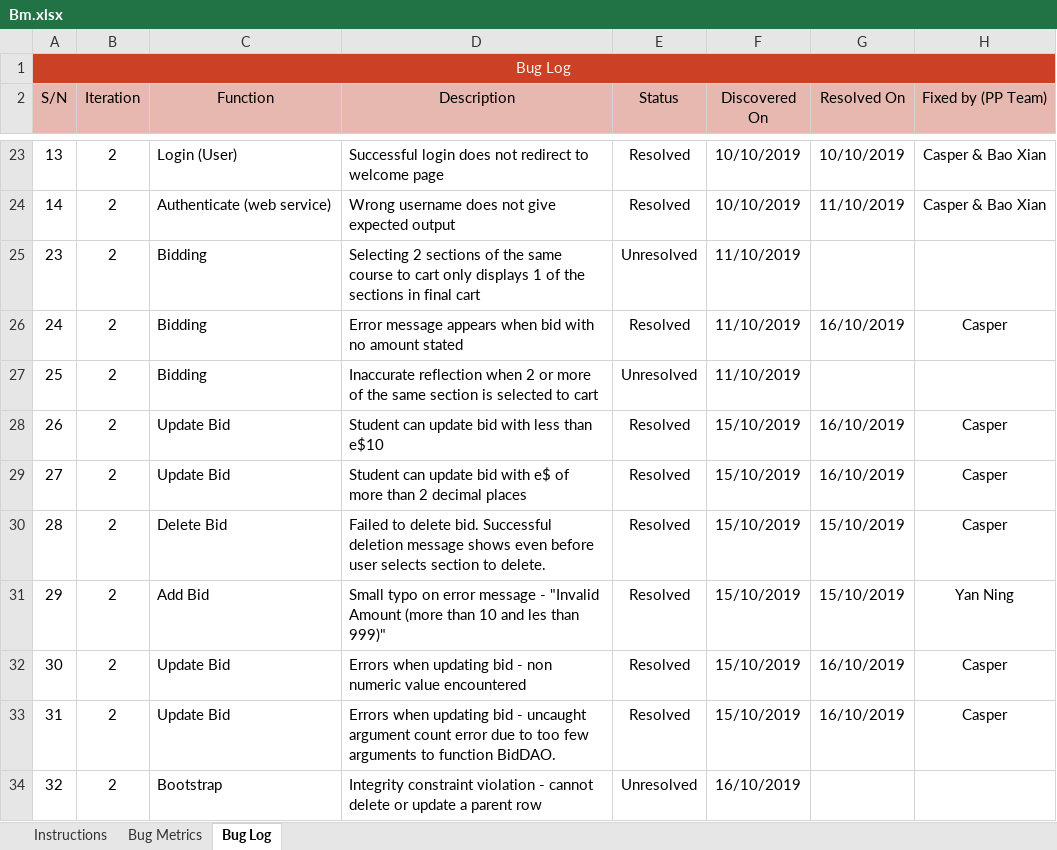
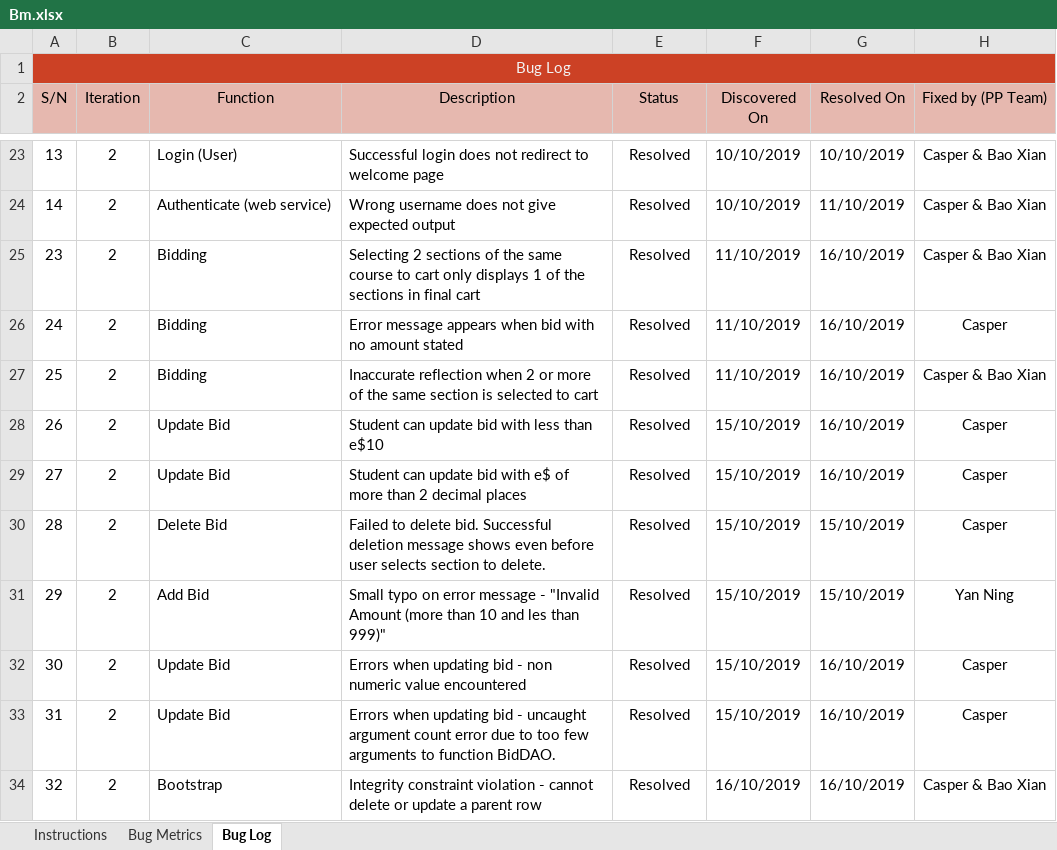
Before and after one commit to xbloh/Online-Course-Bidding-System-, an Excel workbook: metrics/Bm.xlsx, sheet Bug Log, drawn as a sheet; only a part is shown, gaps mark what is left out; values as stored, in another font and other column widths than the file's, no borders; conditional formats not drawn; the diff names each change by its address in the sheet, - before the commit and + after, or states it on an @@ line.

Commit message:
Update bug metrics
Update bug metrics

Co-Authored-By: bxtsang <bxtsang@users.noreply.github.com>

```diff
--- a/metrics/Bm.xlsx (sheet Bug Log)
+++ b/metrics/Bm.xlsx (sheet Bug Log)
-E25 (Status): Unresolved
+E25 (Status): Resolved
-G25 (Resolved On): (empty)
+G25 (Resolved On): 16/10/2019
-H25 (Fixed by (PP Team)): (empty)
+H25 (Fixed by (PP Team)): Casper & Bao Xian
-E27 (Status): Unresolved
+E27 (Status): Resolved
-G27 (Resolved On): (empty)
+G27 (Resolved On): 16/10/2019
-H27 (Fixed by (PP Team)): (empty)
+H27 (Fixed by (PP Team)): Casper & Bao Xian
-E34 (Status): Unresolved
+E34 (Status): Resolved
-G34 (Resolved On): (empty)
+G34 (Resolved On): 16/10/2019
-H34 (Fixed by (PP Team)): (empty)
+H34 (Fixed by (PP Team)): Casper & Bao Xian
```
Also changed, not shown: sheet Bug Metrics.
